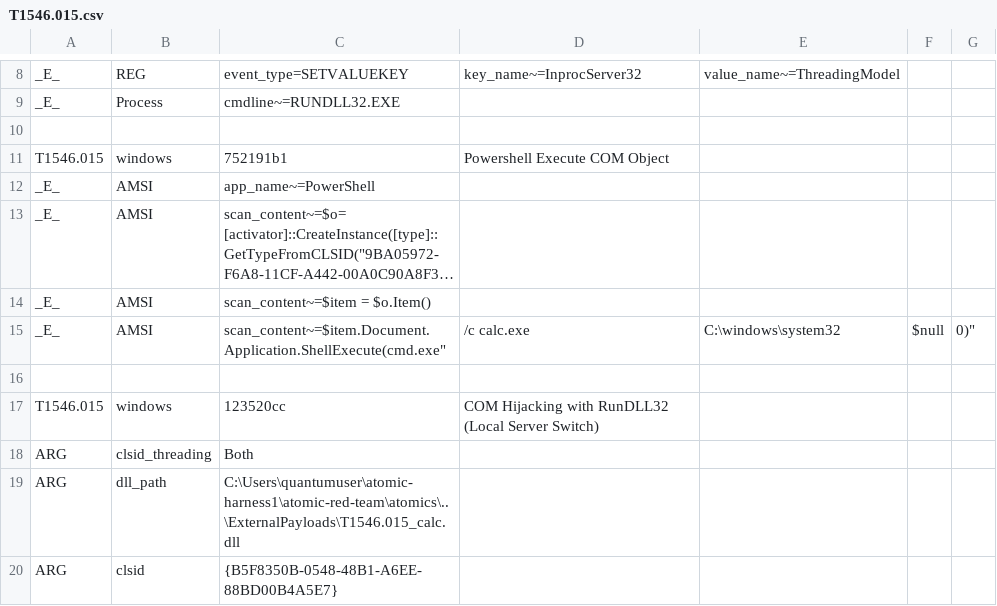
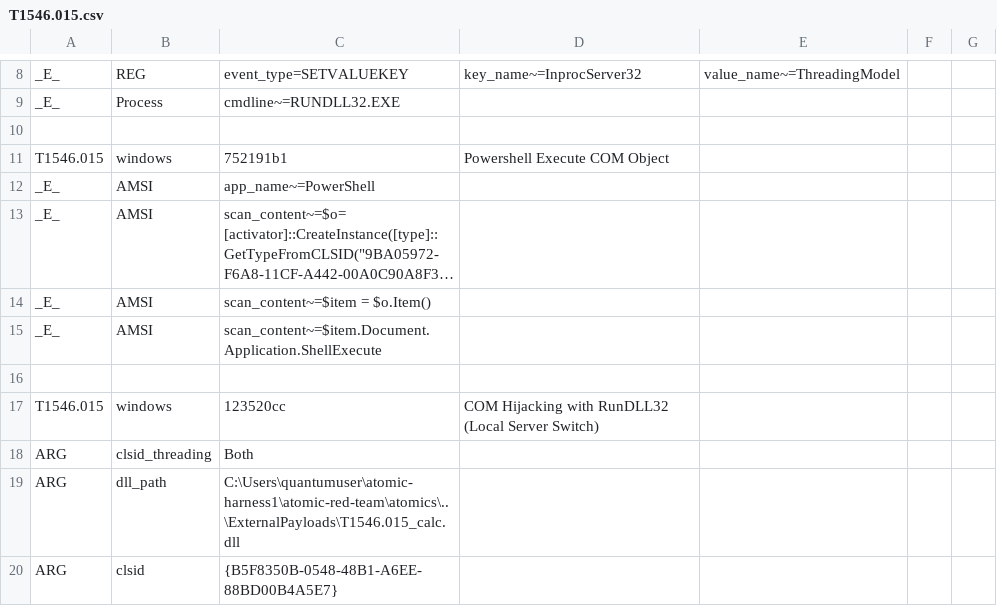
Before and after one commit to secureworks/atomic-validation-criteria, a CSV file: windows/T1546.015.csv, drawn as a sheet; only a part is shown, gaps mark what is left out; long unchanged cells end in …; the diff names each change by its address in the sheet, - before the commit and + after, or states it on an @@ line.

Commit message:
T1546.015 Error Correction

```diff
--- a/windows/T1546.015.csv
+++ b/windows/T1546.015.csv
-C15: scan_content~=$item.Document.Application.ShellExecute(cmd.exe"
+C15: scan_content~=$item.Document.Application.ShellExecute
-D15: /c calc.exe
+D15: (empty)
-E15: C:\windows\system32
+E15: (empty)
-F15: $null
+F15: (empty)
-G15: 0)"
+G15: (empty)
```
